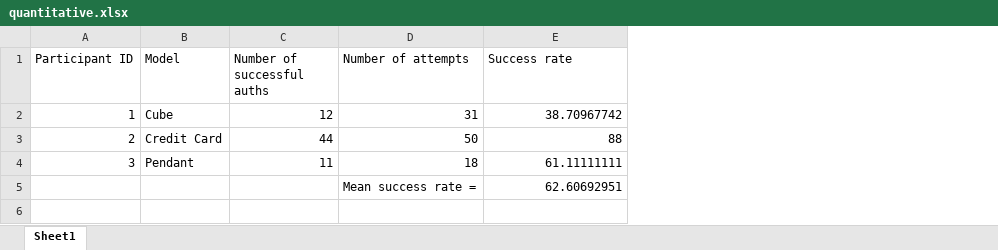
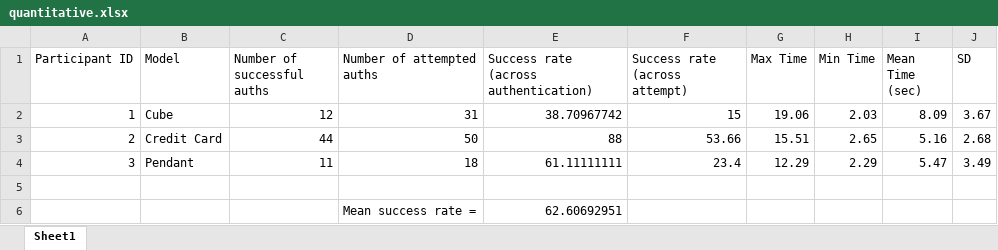
Before and after one commit to mTurner-beepboop/t2fa_project, an Excel workbook: data/processed/study/quantitative.xlsx, sheet Sheet1, drawn as a sheet; values as stored, in another font and other column widths than the file's, no borders; addresses are those after the commit; the diff names each change by its address in the sheet, - before the commit and + after, or states it on an @@ line.

```diff
--- a/data/processed/study/quantitative.xlsx (sheet Sheet1)
+++ b/data/processed/study/quantitative.xlsx (sheet Sheet1)
+column F (Success rate (across attempt)), rows 2-4: 15 | 53.66 | 23.4
+column G (Max Time), rows 2-4: 19.06 | 15.51 | 12.29
+column H (Min Time), rows 2-4: 2.03 | 2.65 | 2.29
+column I (Mean Time (sec)), rows 2-4: 8.09 | 5.16 | 5.47
+column J (SD), rows 2-4: 3.67 | 2.68 | 3.49
-D1: Number of attempts
+D1: Number of attempted auths
-E1: Success rate
+E1: Success rate (across authentication)
+row 5: (empty)
```
Also changed, not shown: 40 other files.
